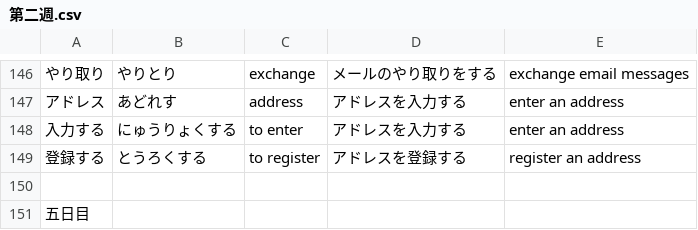
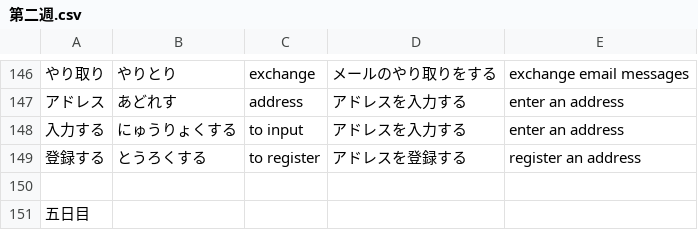
Before and after one commit to PureGero/jlpt-vocab-trainer, a CSV file: src/vocab/n2/第二週.csv, drawn as a sheet; only a part is shown, gaps mark what is left out.

```diff
--- a/src/vocab/n2/第二週.csv
+++ b/src/vocab/n2/第二週.csv
@@ -147,3 +147,3 @@
 アドレス,あどれす,address,アドレスを入力する,enter an address
-入力する,にゅうりょくする,to enter,アドレスを入力する,enter an address
+入力する,にゅうりょくする,to input,アドレスを入力する,enter an address
 登録する,とうろくする,to register,アドレスを登録する,register an address
```
Also changed, not shown: src/vocab/n2/第一週.csv.
